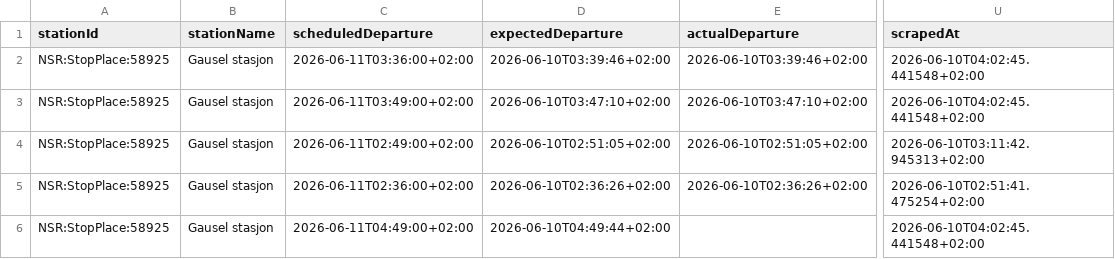
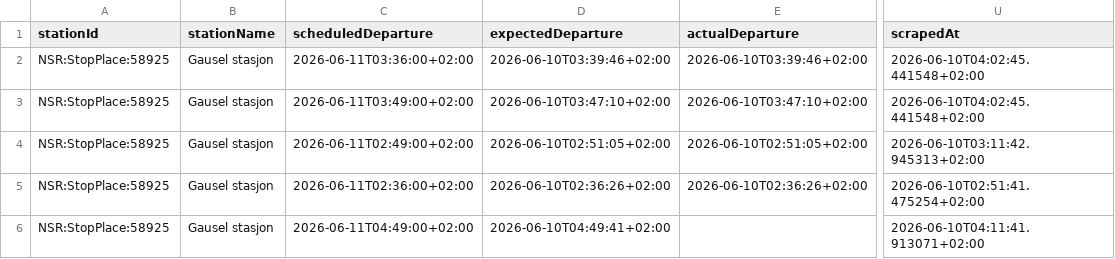
Before and after one commit to simenoddenhansen/togtider, a CSV file: data_collection/history/forsinkelser_2026-06-11.csv, drawn as a sheet; only a part is shown, gaps mark what is left out; the diff names each change by its address in the sheet, - before the commit and + after, or states it on an @@ line.

```diff
--- a/data_collection/history/forsinkelser_2026-06-11.csv
+++ b/data_collection/history/forsinkelser_2026-06-11.csv
-D6 (expectedDeparture): 2026-06-10T04:49:44+02:00
+D6 (expectedDeparture): 2026-06-10T04:49:41+02:00
-U6 (scrapedAt): 2026-06-10T04:02:45.441548+02:00
+U6 (scrapedAt): 2026-06-10T04:11:41.913071+02:00
```
Also changed, not shown: 2 other files.
